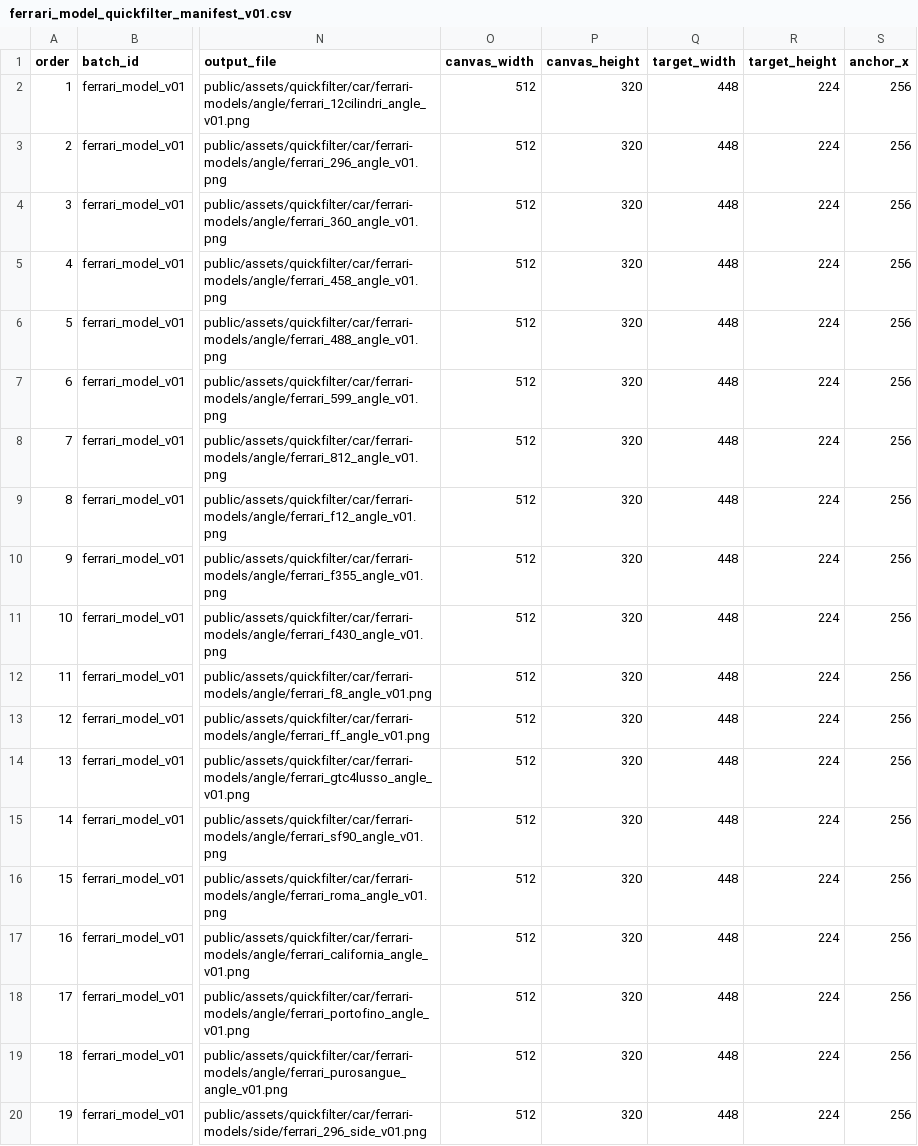
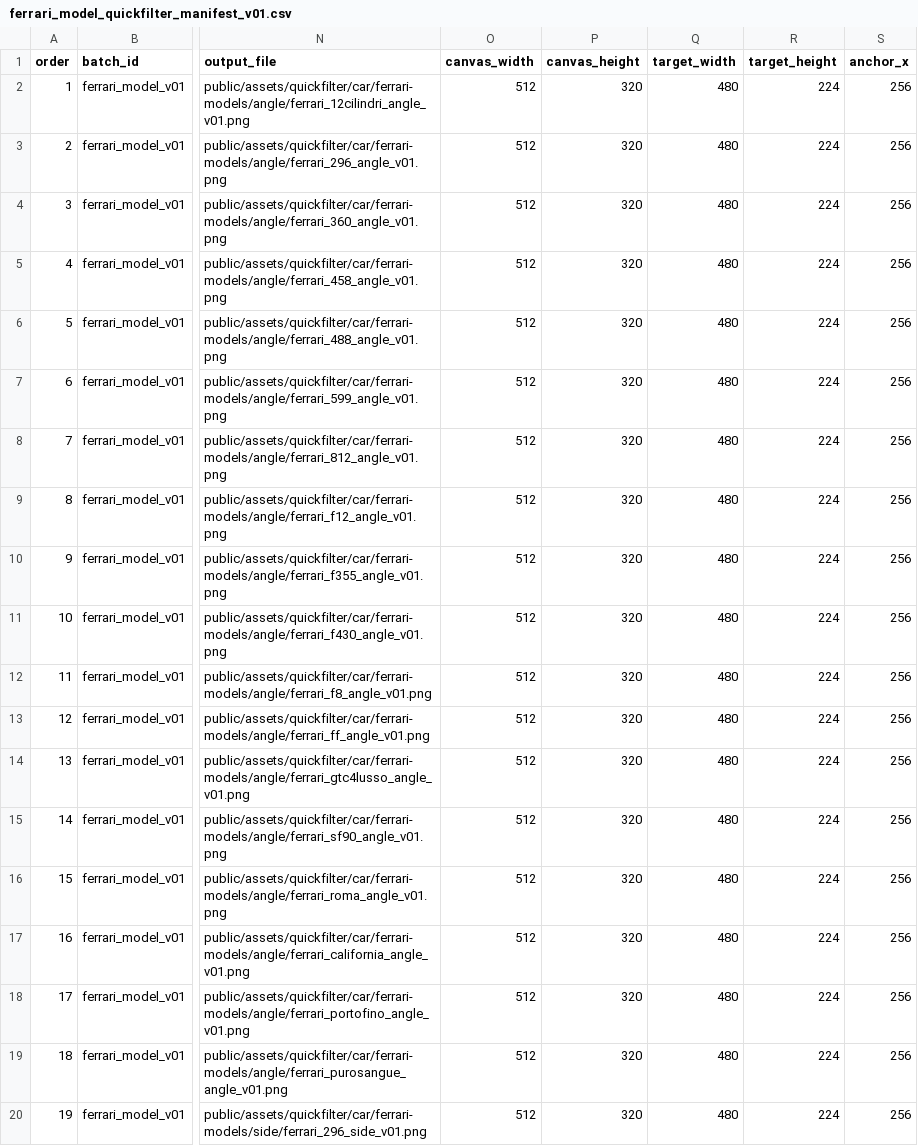
Before and after one commit to bobaekimboae/bobaedream, a CSV file: docs/image/ferrari_model_quickfilter_manifest_v01.csv, drawn as a sheet; only a part is shown, gaps mark what is left out; the diff names each change by its address in the sheet, - before the commit and + after, or states it on an @@ line.

Commit message:
fix: balance Ferrari model image scale

```diff
--- a/docs/image/ferrari_model_quickfilter_manifest_v01.csv
+++ b/docs/image/ferrari_model_quickfilter_manifest_v01.csv
-Q2:Q20 (target_width): 448
+Q2:Q20 (target_width): 480
```
Also changed, not shown: 20 other files.
